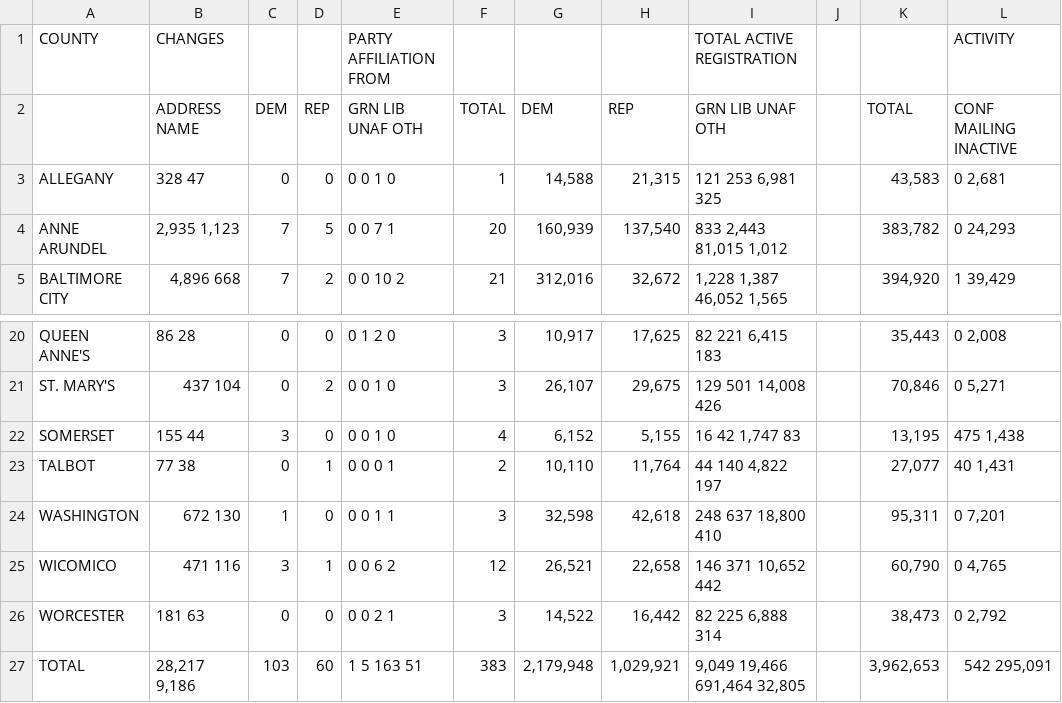
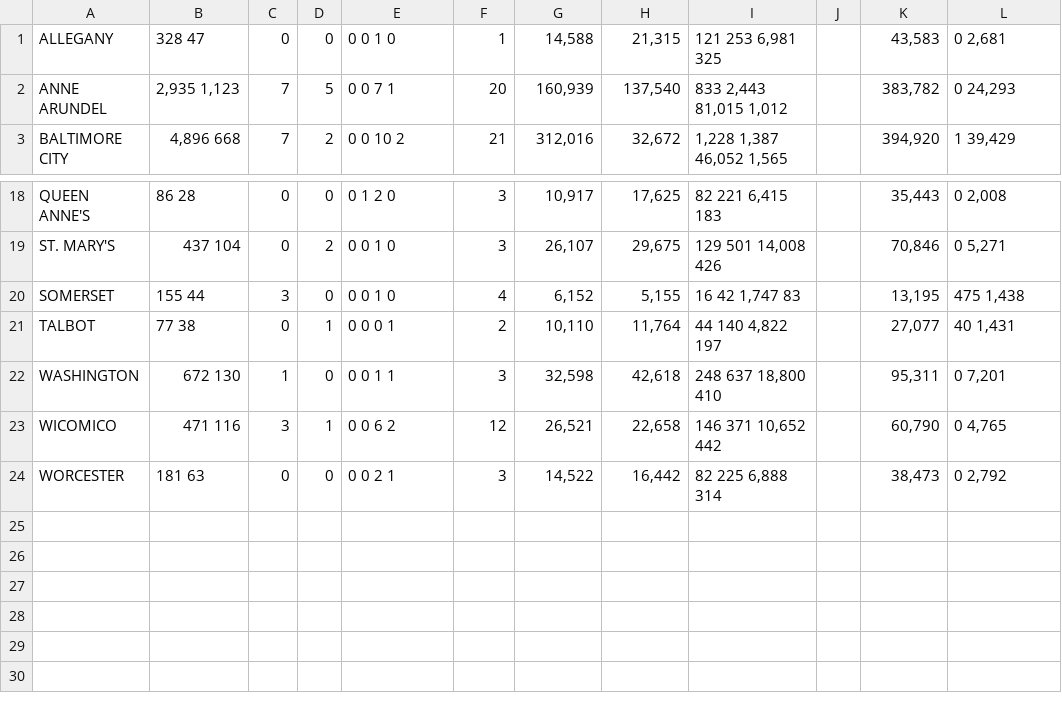
Before and after one commit to Data4Democracy/election-transparency, a CSV file: r-packages/voterregus/data-raw/md/2016_11.csv, drawn as a sheet; only a part is shown, gaps mark what is left out; the diff names each change by its address in the sheet, - before the commit and + after, or states it on an @@ line.

```diff
--- a/r-packages/voterregus/data-raw/md/2016_11.csv
+++ b/r-packages/voterregus/data-raw/md/2016_11.csv
-row 1: COUNTY | CHANGES |  |  | PARTY AFFILIATION FROM |  |  |  | TOTAL ACTIVE REGISTRATION |  |  | ACTIVITY
-row 2:  | ADDRESS NAME | DEM | REP | GRN LIB UNAF OTH | TOTAL | DEM | REP | GRN LIB UNAF OTH |  | TOTAL | CONF MAILING INACTIVE
-row 27: TOTAL | 28,217 9,186 | 103 | 60 | 1 5 163 51 | 383 | 2,179,948 | 1,029,921 | 9,049 19,466 691,464 32,805 |  | 3,962,653 | 542 295,091
```
Also changed, not shown: 7 other files.
